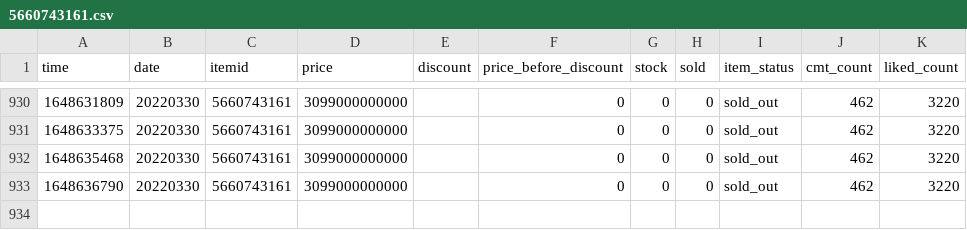
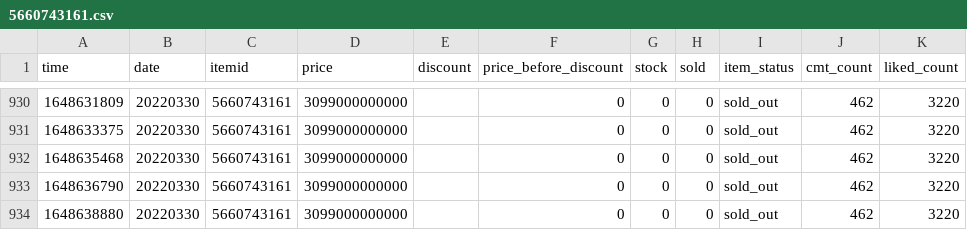
Before and after one commit to duyet/shopee-track-demo, a CSV file: data/history/5660743161.csv, drawn as a sheet; only a part is shown, gaps mark what is left out.

```diff
--- a/data/history/5660743161.csv
+++ b/data/history/5660743161.csv
@@ -933 +933,2 @@ time,date,itemid,price,discount,price_before_discount,stock,sold,item_status,cmt
 1648636790,20220330,5660743161,3099000000000,,0,0,0,sold_out,462,3220
+1648638880,20220330,5660743161,3099000000000,,0,0,0,sold_out,462,3220
```
Also changed, not shown: 2 other files.
